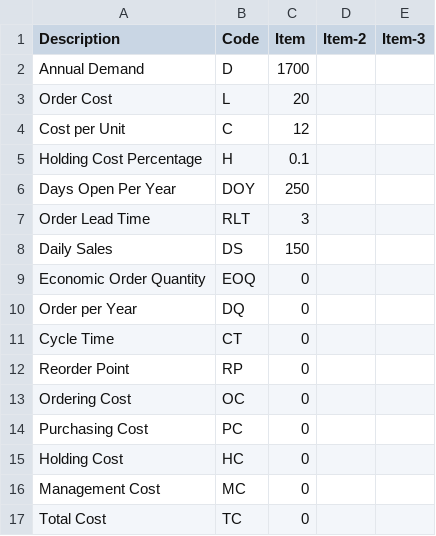
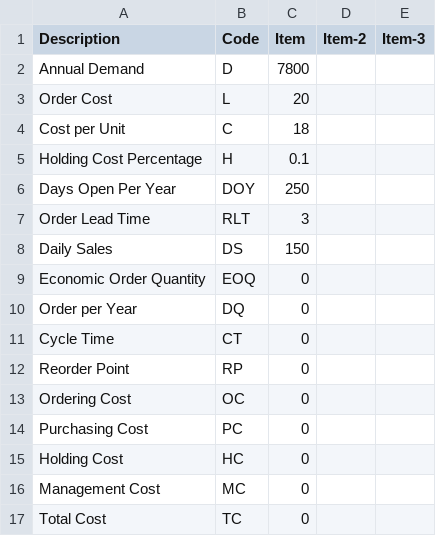
Before and after one commit to algo7/R_SOM_Exam_Suite, a CSV file: examples/inventory_management/inv_mgmt.csv, drawn as a sheet.

```diff
--- a/examples/inventory_management/inv_mgmt.csv
+++ b/examples/inventory_management/inv_mgmt.csv
@@ -1,5 +1,5 @@
 Description,Code,Item,Item-2,Item-3
-Annual Demand,D,1700,,
+Annual Demand,D,7800,,
 Order Cost,L,20,,
-Cost per Unit,C,12,,
+Cost per Unit,C,18,,
 Holding Cost Percentage,H,0.1,,
```
Also changed, not shown: 2 other files.
